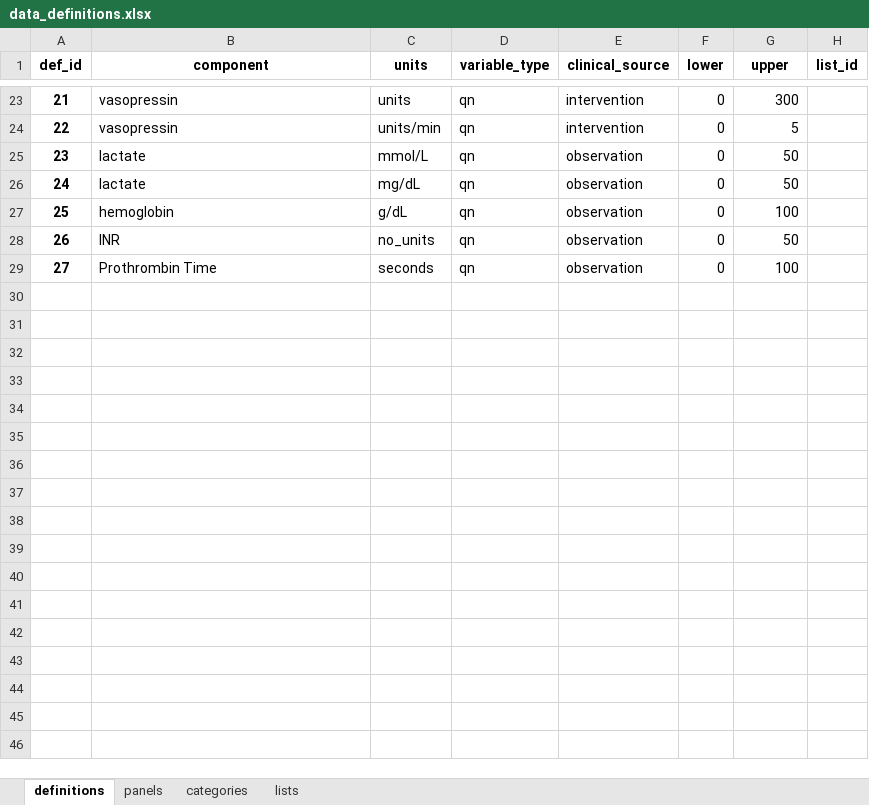
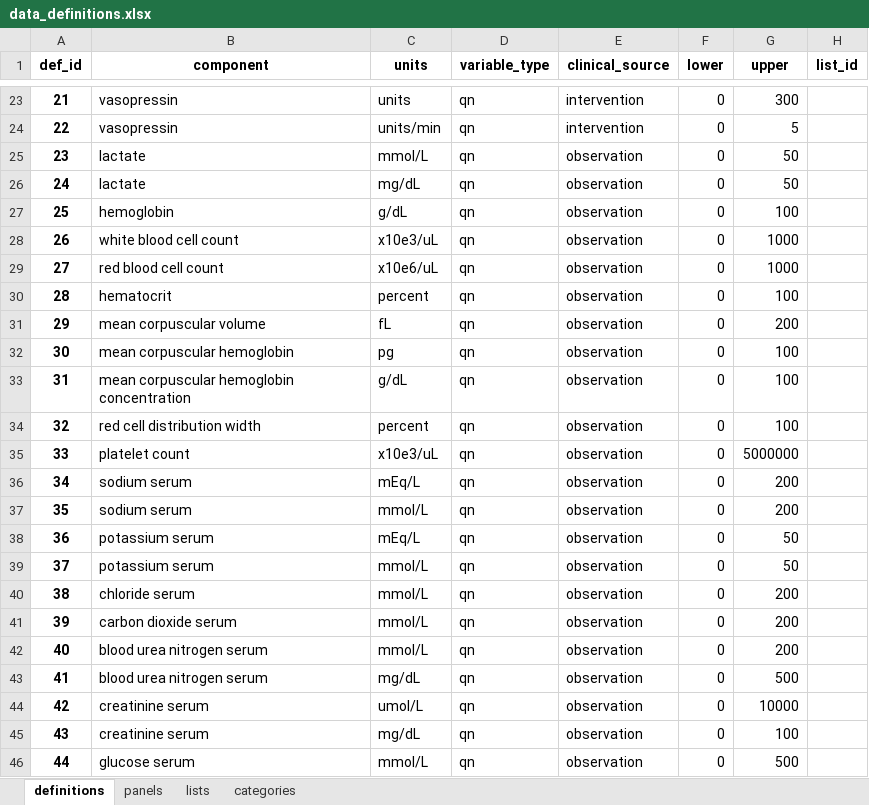
Before and after one commit to jgenk/icu_ml, an Excel workbook: config/data_definitions.xlsx, sheet definitions, drawn as a sheet; only a part is shown, gaps mark what is left out; values as stored, in another font and other column widths than the file's, no borders; addresses are those after the commit; the diff covers the shown part only; the diff names each change by its address in the sheet, - before the commit and + after, or states it on an @@ line.

```diff
--- a/config/data_definitions.xlsx (sheet definitions)
+++ b/config/data_definitions.xlsx (sheet definitions)
@@ sheet tab order changed: definitions | panels | lists | categories @@
+row 28: 26 | white blood cell count | x10e3/uL | qn | observation | 0 | 1000
+row 29: 27 | red blood cell count | x10e6/uL | qn | observation | 0 | 1000
+row 30: 28 | hematocrit | percent | qn | observation | 0 | 100
+row 31: 29 | mean corpuscular volume | fL | qn | observation | 0 | 200
+row 32: 30 | mean corpuscular hemoglobin | pg | qn | observation | 0 | 100
+row 33: 31 | mean corpuscular hemoglobin concentration | g/dL | qn | observation | 0 | 100
+row 34: 32 | red cell distribution width | percent | qn | observation | 0 | 100
+row 35: 33 | platelet count | x10e3/uL | qn | observation | 0 | 5000000
+row 36: 34 | sodium serum | mEq/L | qn | observation | 0 | 200
+row 37: 35 | sodium serum | mmol/L | qn | observation | 0 | 200
+row 38: 36 | potassium serum | mEq/L | qn | observation | 0 | 50
@@ column A (def_id) renumbered between rows 39 and 45 @@
-B39 (component): INR
+B39 (component): potassium serum
-C39 (units): no_units
+C39 (units): mmol/L
+row 40: 38 | chloride serum | mmol/L | qn | observation | 0 | 200
+row 41: 39 | carbon dioxide serum | mmol/L | qn | observation | 0 | 200
+row 42: 40 | blood urea nitrogen serum | mmol/L | qn | observation | 0 | 200
+row 43: 41 | blood urea nitrogen serum | mg/dL | qn | observation | 0 | 500
+row 44: 42 | creatinine serum | umol/L | qn | observation | 0 | 10000
-B45 (component): Prothrombin Time
+B45 (component): creatinine serum
-C45 (units): seconds
+C45 (units): mg/dL
+row 46: 44 | glucose serum | mmol/L | qn | observation | 0 | 500
```
Also changed, not shown: 9 added rows elsewhere in this sheet, sheet lists, sheet panels, 12 other files.
